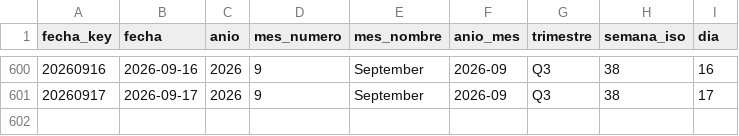
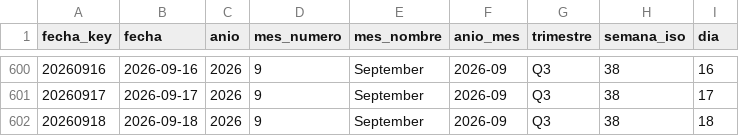
Before and after one commit to sgarzong/grupasa, a CSV file: data/powerbi/dim_fecha.csv, drawn as a sheet; only a part is shown, gaps mark what is left out; the diff names each change by its address in the sheet, - before the commit and + after, or states it on an @@ line.

```diff
--- a/data/powerbi/dim_fecha.csv
+++ b/data/powerbi/dim_fecha.csv
+row 602: 20260918 | 2026-09-18 | 2026 | 9 | September | 2026-09 | Q3 | 38 | 18
```
Also changed, not shown: data/curated/contenedores_actual.csv, data/history/asignacion_plan_grupasa.csv, 6 other files.
